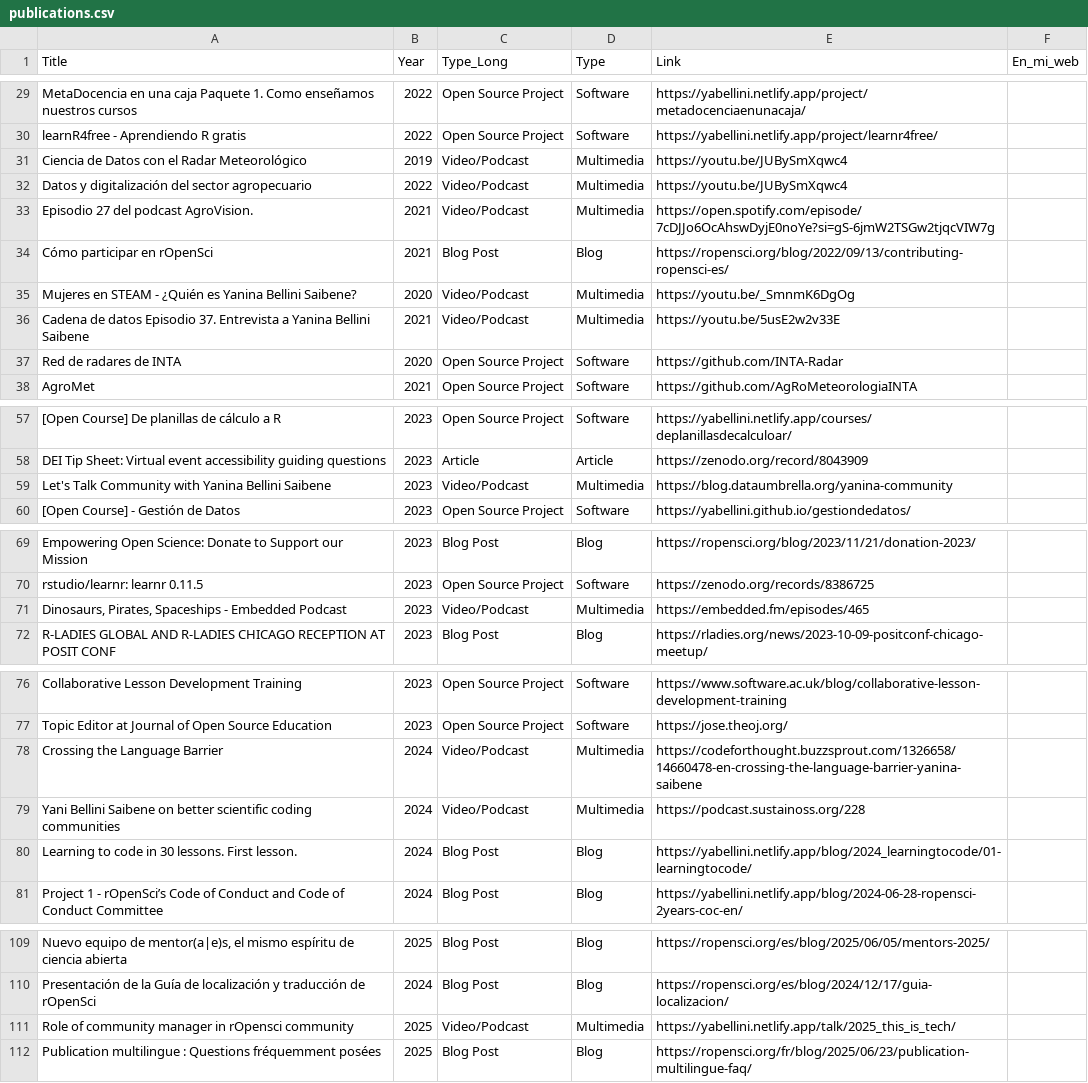
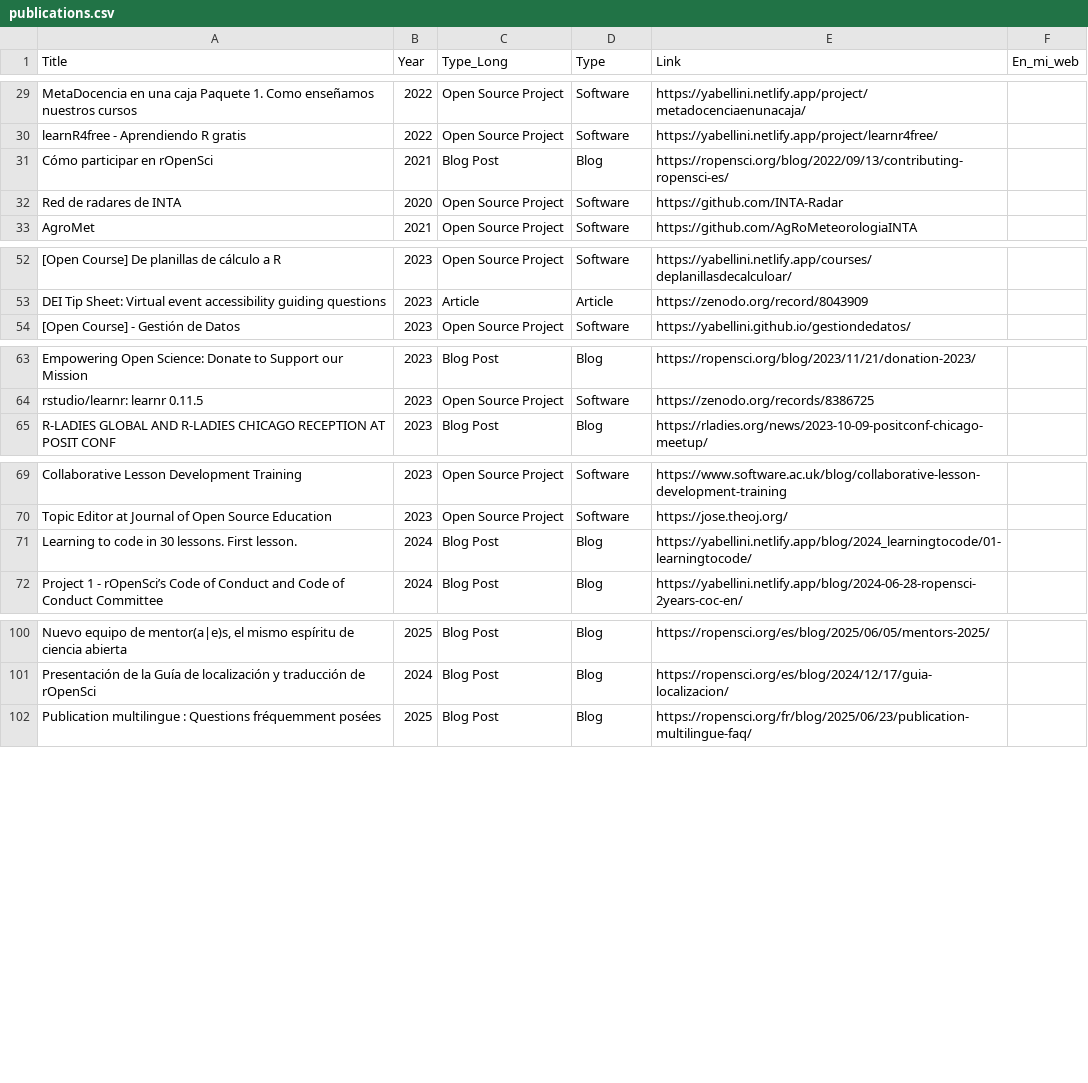
Before and after one commit to yabellini/SitioAcademico, a CSV file: datos/publications.csv, drawn as a sheet; only a part is shown, gaps mark what is left out.

```diff
--- a/datos/publications.csv
+++ b/datos/publications.csv
@@ -30,8 +30,3 @@
 "learnR4free - Aprendiendo R gratis",2022,"Open Source Project","Software","https://yabellini.netlify.app/project/learnr4free/",""
-"Ciencia de Datos con el Radar Meteorológico",2019,"Video/Podcast","Multimedia","https://youtu.be/JUBySmXqwc4",""
-"Datos y digitalización del sector agropecuario",2022,"Video/Podcast","Multimedia","https://youtu.be/JUBySmXqwc4",""
-"Episodio 27 del podcast AgroVision.",2021,"Video/Podcast","Multimedia","https://open.spotify.com/episode/7cDJJo6OcAhswDyjE0noYe?si=gS-6jmW2TSGw2tjqcVIW7g",""
 "Cómo participar en rOpenSci",2021,"Blog Post","Blog","https://ropensci.org/blog/2022/09/13/contributing-ropensci-es/",""
-"Mujeres en STEAM - ¿Quién es Yanina Bellini Saibene?",2020,"Video/Podcast","Multimedia","https://youtu.be/_SmnmK6DgOg",""
-"Cadena de datos Episodio 37. Entrevista a Yanina Bellini Saibene",2021,"Video/Podcast","Multimedia","https://youtu.be/5usE2w2v33E",""
 "Red de radares de INTA",2020,"Open Source Project","Software","https://github.com/INTA-Radar",""
@@ -58,3 +53,2 @@
 "DEI Tip Sheet: Virtual event accessibility guiding questions",2023,"Article","Article","https://zenodo.org/record/8043909",""
-"Let's Talk Community with Yanina Bellini Saibene",2023,"Video/Podcast","Multimedia","https://blog.dataumbrella.org/yanina-community",""
 "[Open Course] - Gestión de Datos",2023,"Open Source Project","Software","https://yabellini.github.io/gestiondedatos/",""
@@ -70,3 +64,2 @@
 "rstudio/learnr: learnr 0.11.5",2023,"Open Source Project","Software","https://zenodo.org/records/8386725",""
-"Dinosaurs, Pirates, Spaceships - Embedded Podcast",2023,"Video/Podcast","Multimedia","https://embedded.fm/episodes/465",""
 "R-LADIES GLOBAL AND R-LADIES CHICAGO RECEPTION AT POSIT CONF",2023,"Blog Post","Blog","https://rladies.org/news/2023-10-09-positconf-chicago-meetup/",""
@@ -77,4 +70,2 @@
 "Topic Editor at Journal of Open Source Education ",2023,"Open Source Project","Software","https://jose.theoj.org/",""
-"Crossing the Language Barrier",2024,"Video/Podcast","Multimedia","https://codeforthought.buzzsprout.com/1326658/14660478-en-crossing-the-language-barrier-yanina-saibene",""
-"Yani Bellini Saibene on better scientific coding communities",2024,"Video/Podcast","Multimedia","https://podcast.sustainoss.org/228",""
 "Learning to code in 30 lessons. First lesson.",2024,"Blog Post","Blog","https://yabellini.netlify.app/blog/2024_learningtocode/01-learningtocode/",""
@@ -110,3 +101,2 @@
 "Presentación de la Guía de localización y traducción de rOpenSci",2024,"Blog Post","Blog","https://ropensci.org/es/blog/2024/12/17/guia-localizacion/",""
-"Role of community manager in rOpensci community",2025,"Video/Podcast","Multimedia","https://yabellini.netlify.app/talk/2025_this_is_tech/",""
 "Publication multilingue : Questions fréquemment posées",2025,"Blog Post","Blog","https://ropensci.org/fr/blog/2025/06/23/publication-multilingue-faq/",""
```
Also changed, not shown: datos/events.csv, 3 other files.
